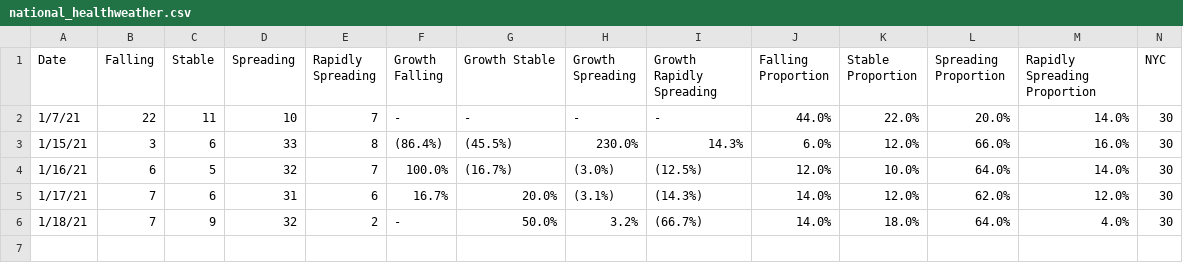
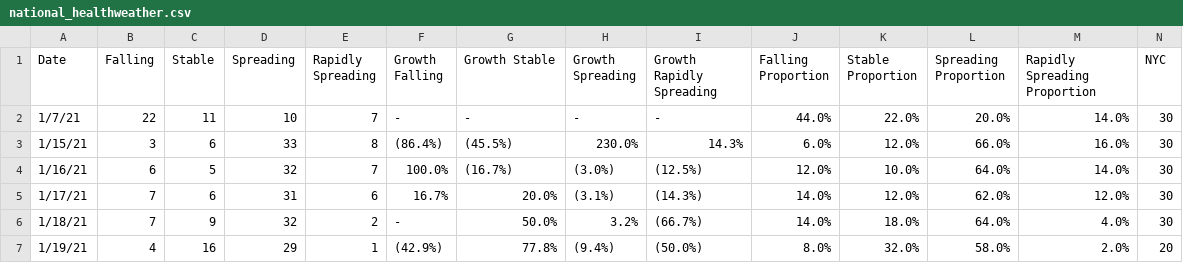
Before and after one commit to violettracker/nyutracker, a CSV file: dynamic/national_healthweather.csv, drawn as a sheet; the diff names each change by its address in the sheet, - before the commit and + after, or states it on an @@ line.

Commit message:
Add files via upload

```diff
--- a/dynamic/national_healthweather.csv
+++ b/dynamic/national_healthweather.csv
+row 7: 1/19/21 | 4 | 16 | 29 | 1 | (42.9%) | 77.8% | (9.4%) | (50.0%) | 8.0% | 32.0% | 58.0% | 2.0% | 20
```
